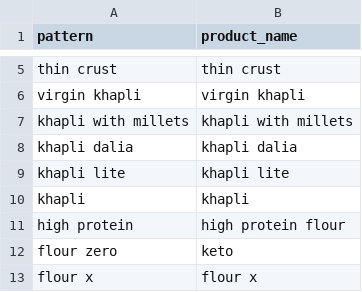
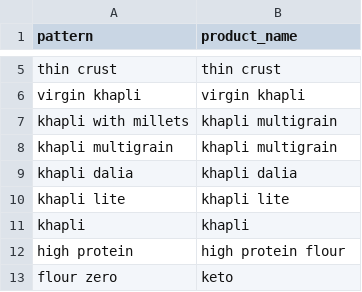
Before and after one commit to vibhutigupta-boop/twf-product-portfolio-wise, a CSV file: data/campaign_product_lookup.csv, drawn as a sheet; only a part is shown, gaps mark what is left out; the shorter side is filled out with more unchanged rows.

```diff
--- a/data/campaign_product_lookup.csv
+++ b/data/campaign_product_lookup.csv
@@ -6,3 +6,4 @@ thin crust,thin crust
 virgin khapli,virgin khapli
-khapli with millets,khapli with millets
+khapli with millets,khapli multigrain
+khapli multigrain,khapli multigrain
 khapli dalia,khapli dalia
```
Also changed, not shown: data/asin_ref_map.csv, 1 other file.
